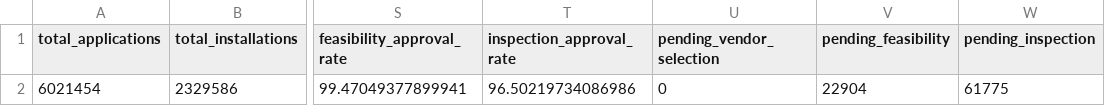
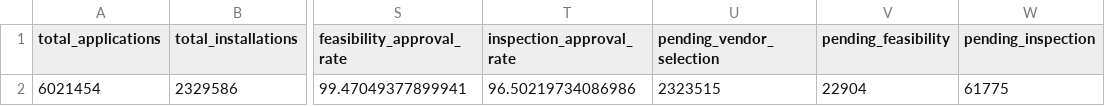
Before and after one commit to rahul20109-1/PM-Surya-Ghar-Analytics, a CSV file: data_cleaned/kpis_national.csv, drawn as a sheet; only a part is shown, gaps mark what is left out; the diff names each change by its address in the sheet, - before the commit and + after, or states it on an @@ line.

Commit message:
Fix KPI pending calc; add KPI validation script; update docs (validation uses state_master subsidy and tolerates small diffs)

```diff
--- a/data_cleaned/kpis_national.csv
+++ b/data_cleaned/kpis_national.csv
-U2 (pending_vendor_selection): 0
+U2 (pending_vendor_selection): 2323515
```
Also changed, not shown: 5 other files.
